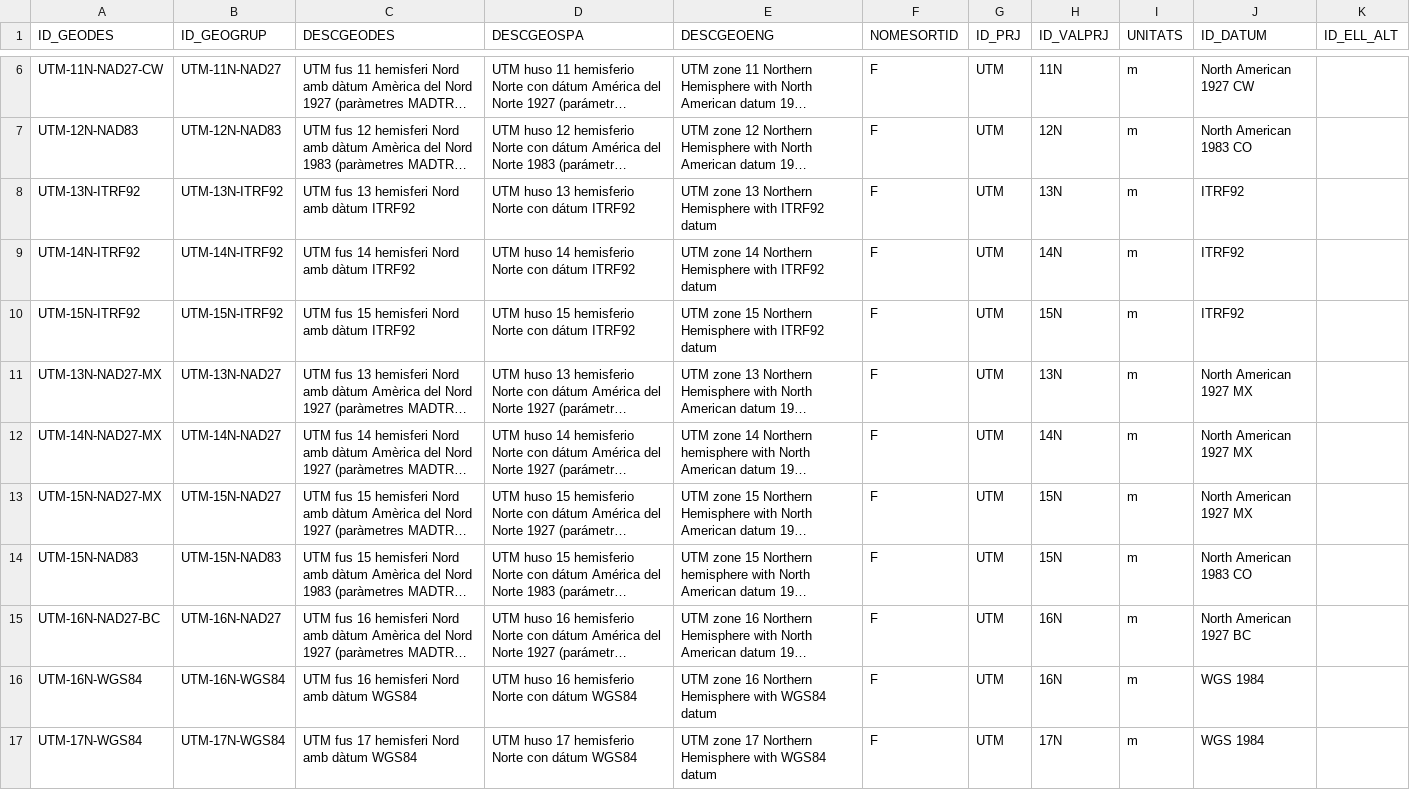
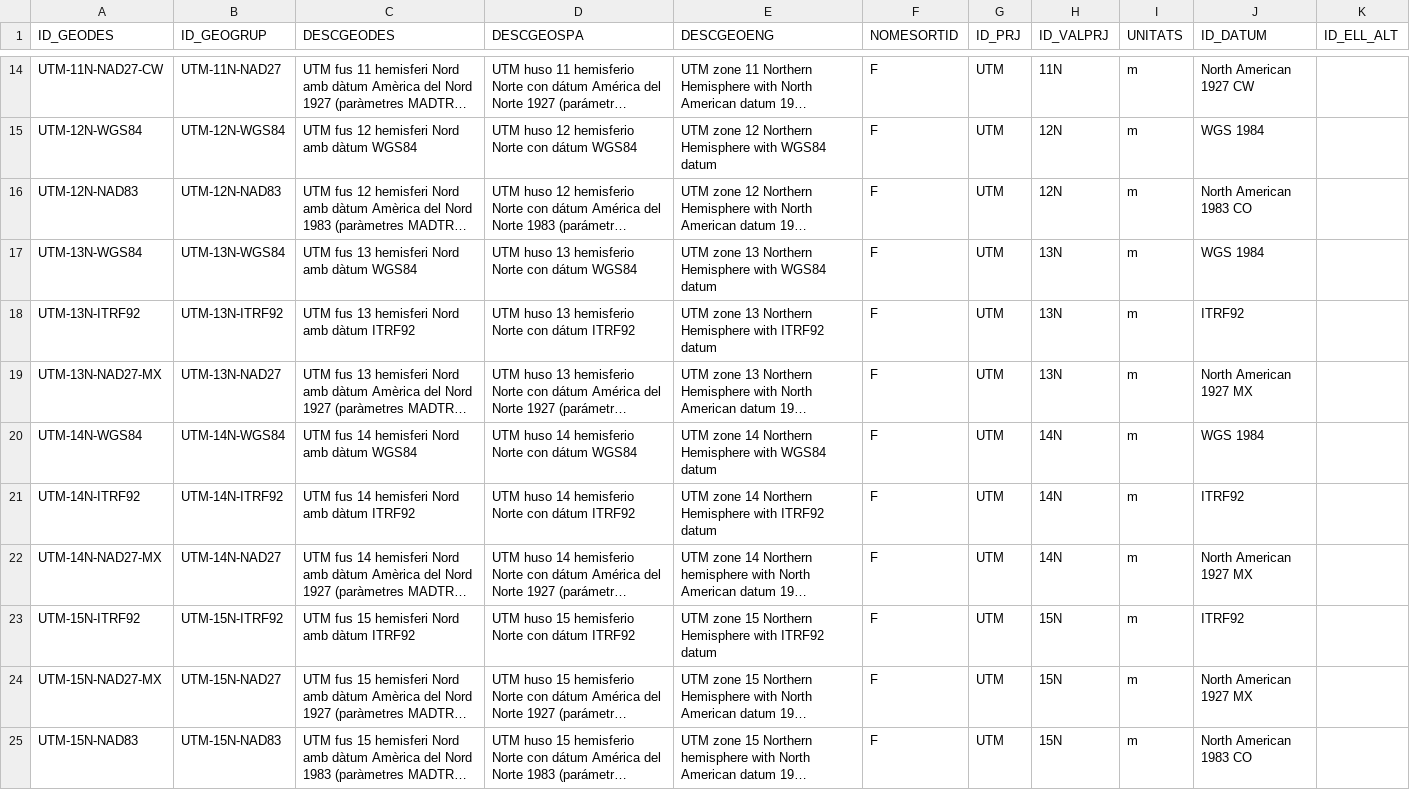
Before and after one commit to grumets/MiraMon-progs, a CSV file: M_GEODES.csv, drawn as a sheet; only a part is shown, gaps mark what is left out; the shorter side is filled out with more unchanged rows; long unchanged cells end in …; the diff covers the shown part only; the diff names each change by its address in the sheet, - before the commit and + after, or states it on an @@ line.

```diff
--- a/M_GEODES.csv
+++ b/M_GEODES.csv
+row 15: UTM-12N-WGS84 | UTM-12N-WGS84 | UTM fus 12 hemisferi Nord amb dàtum WGS84 | UTM huso 12 hemisferio Norte con dátum WGS84 | UTM zone 12 Northern Hemisphere with WGS84 datum | F | UTM | 12N | m | WGS 1984
+row 17: UTM-13N-WGS84 | UTM-13N-WGS84 | UTM fus 13 hemisferi Nord amb dàtum WGS84 | UTM huso 13 hemisferio Norte con dátum WGS84 | UTM zone 13 Northern Hemisphere with WGS84 datum | F | UTM | 13N | m | WGS 1984
@@ row 11 moved to row 19: UTM-13N-NAD27-MX @@
+row 20: UTM-14N-WGS84 | UTM-14N-WGS84 | UTM fus 14 hemisferi Nord amb dàtum WGS84 | UTM huso 14 hemisferio Norte con dátum WGS84 | UTM zone 14 Northern Hemisphere with WGS84 datum | F | UTM | 14N | m | WGS 1984
@@ row 12 moved to row 22: UTM-14N-NAD27-MX @@
```
Also changed, not shown: 13 added rows and 7 moved rows elsewhere in this file, 3 other files.
